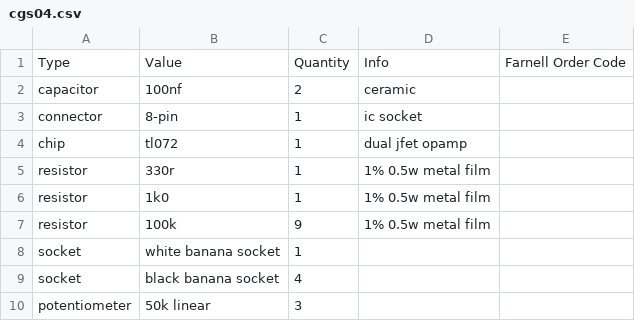
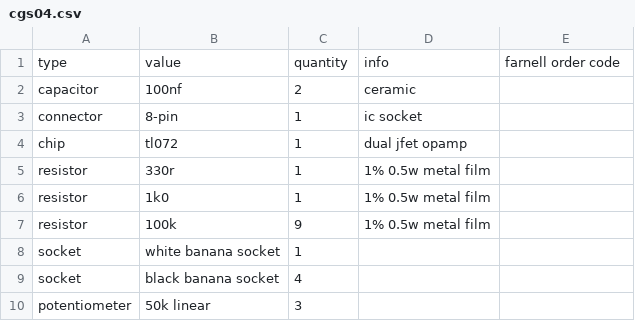
Before and after one commit to rumblesan/serge-system, a CSV file: boms/modules/cgs04.csv, drawn as a sheet.

```diff
--- a/boms/modules/cgs04.csv
+++ b/boms/modules/cgs04.csv
@@ -1,2 +1,2 @@
-Type, Value, Quantity, Info, Farnell Order Code
+type, value, quantity, info, farnell order code
 capacitor, 100nf, 2, ceramic,
```
Also changed, not shown: boms/modules/cgs09.csv, boms/modules/cgs29.csv, 12 other files.
